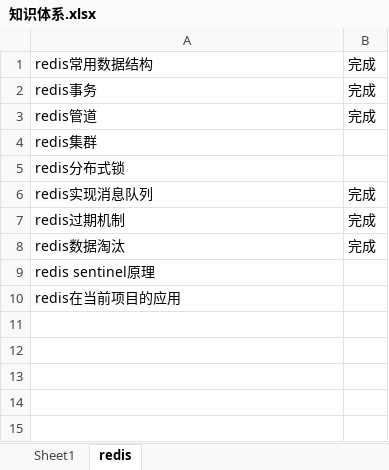
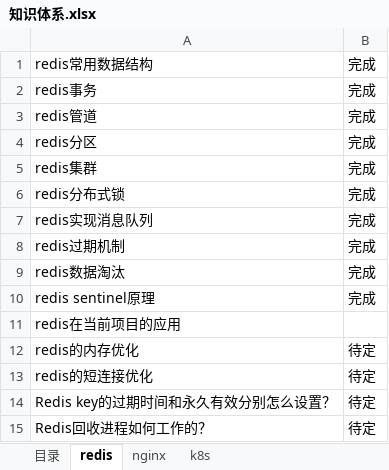
Before and after one commit to theDEADpool/data_structure, an Excel workbook: 知识体系.xlsx, sheet redis, drawn as a sheet; values as stored, in another font and other column widths than the file's, no borders; addresses are those after the commit; the diff names each change by its address in the sheet, - before the commit and + after, or states it on an @@ line.

```diff
--- a/知识体系.xlsx (sheet redis)
+++ b/知识体系.xlsx (sheet redis)
-sheet tab: Sheet1
+sheet tab: 目录
+sheet tab: nginx
+sheet tab: k8s
+row 4: redis分区 | 完成
-B5:B6: (empty)
+B5:B6: 完成
-B10: (empty)
+B10: 完成
+row 12: redis的内存优化 | 待定
+row 13: redis的短连接优化 | 待定
+row 14: Redis key的过期时间和永久有效分别怎么设置？ | 待定
+row 15: Redis回收进程如何工作的？ | 待定
```
Also changed, not shown: sheet 目录, 2 other files.
